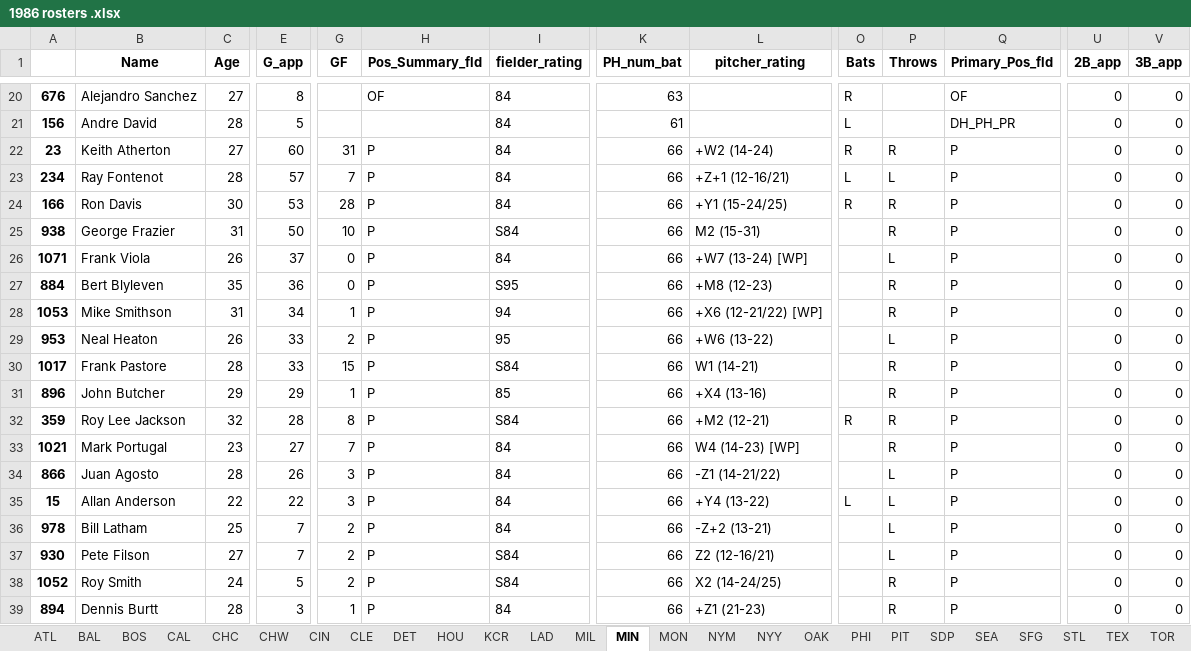
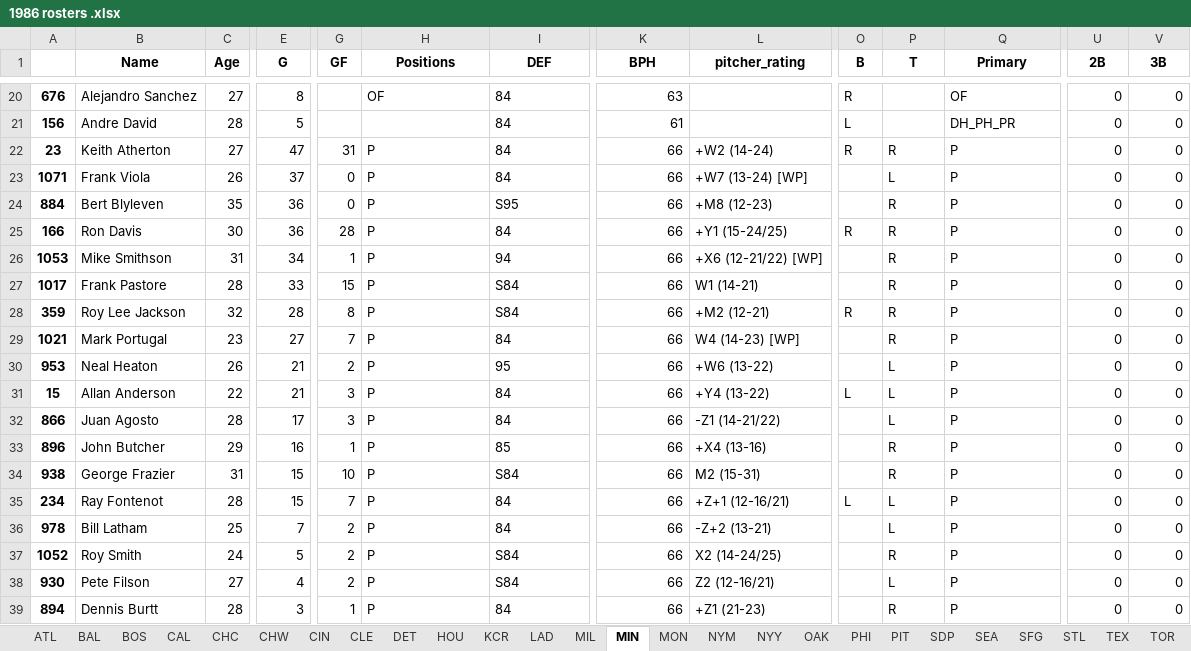
Before and after one commit to jgodin21/sherco_ratings, an Excel workbook: data/1986 rosters .xlsx, sheet MIN, drawn as a sheet; only a part is shown, gaps mark what is left out; values as stored, in another font and other column widths than the file's, no borders; removed rows and columns are numbered as before the commit, all else as after; rows hold the shown columns only; the diff covers the shown part only; the diff names each change by its address in the sheet, - before the commit and + after, or states it on an @@ line.

```diff
--- a/data/1986 rosters .xlsx (sheet MIN)
+++ b/data/1986 rosters .xlsx (sheet MIN)
-E1: G_app
+E1: G
-H1: Pos_Summary_fld
+H1: Positions
-I1: fielder_rating
+I1: DEF
-K1: PH_num_bat
+K1: BPH
-O1: Bats
+O1: B
-P1: Throws
+P1: T
-Q1: Primary_Pos_fld
+Q1: Primary
-U1: 2B_app
+U1: 2B
-V1: 3B_app
+V1: 3B
-E22 (G): 60
+E22 (G): 47
-row 23: 234 | Ray Fontenot | 28 | 57 | 7 | P | 84 | 66 | +Z+1 (12-16/21) | L | L | P | 0 | 0
-row 24: 166 | Ron Davis | 30 | 53 | 28 | P | 84 | 66 | +Y1 (15-24/25) | R | R | P | 0 | 0
-row 25: 938 | George Frazier | 31 | 50 | 10 | P | S84 | 66 | M2 (15-31) |  | R | P | 0 | 0
+row 25: 166 | Ron Davis | 30 | 36 | 28 | P | 84 | 66 | +Y1 (15-24/25) | R | R | P | 0 | 0
-row 29: 953 | Neal Heaton | 26 | 33 | 2 | P | 95 | 66 | +W6 (13-22) |  | L | P | 0 | 0
-row 31: 896 | John Butcher | 29 | 29 | 1 | P | 85 | 66 | +X4 (13-16) |  | R | P | 0 | 0
+row 30: 953 | Neal Heaton | 26 | 21 | 2 | P | 95 | 66 | +W6 (13-22) |  | L | P | 0 | 0
+row 31: 15 | Allan Anderson | 22 | 21 | 3 | P | 84 | 66 | +Y4 (13-22) | L | L | P | 0 | 0
-E32 (G): 26
+E32 (G): 17
-A33: 15
+A33: 896
-B33 (Name): Allan Anderson
+B33 (Name): John Butcher
-C33 (Age): 22
+C33 (Age): 29
-E33 (G): 22
+E33 (G): 16
-G33 (GF): 3
+G33 (GF): 1
-I33 (DEF): 84
+I33 (DEF): 85
-L33 (pitcher_rating): +Y4 (13-22)
+L33 (pitcher_rating): +X4 (13-16)
-O33 (B): L
+O33 (B): (empty)
-P33 (T): L
+P33 (T): R
+row 34: 938 | George Frazier | 31 | 15 | 10 | P | S84 | 66 | M2 (15-31) |  | R | P | 0 | 0
+row 35: 234 | Ray Fontenot | 28 | 15 | 7 | P | 84 | 66 | +Z+1 (12-16/21) | L | L | P | 0 | 0
-row 37: 930 | Pete Filson | 27 | 7 | 2 | P | S84 | 66 | Z2 (12-16/21) |  | L | P | 0 | 0
+row 38: 930 | Pete Filson | 27 | 4 | 2 | P | S84 | 66 | Z2 (12-16/21) |  | L | P | 0 | 0
```
Also changed, not shown: 2 edited cells elsewhere in this sheet, sheet CHW, sheet NYY, sheet CHC, sheet HOU, sheet MIL, sheet SEA, 20 more sheets, 1 other file.
